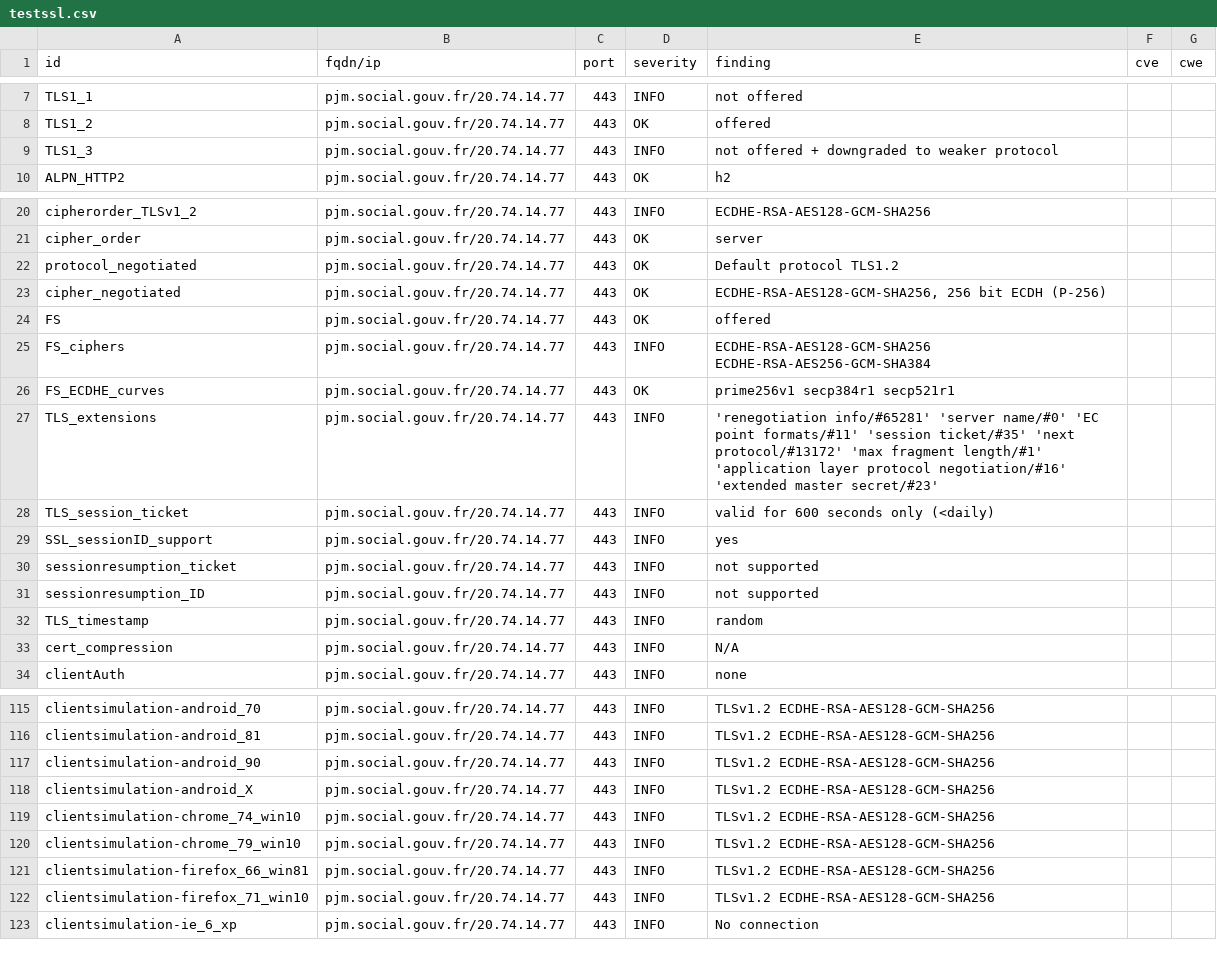
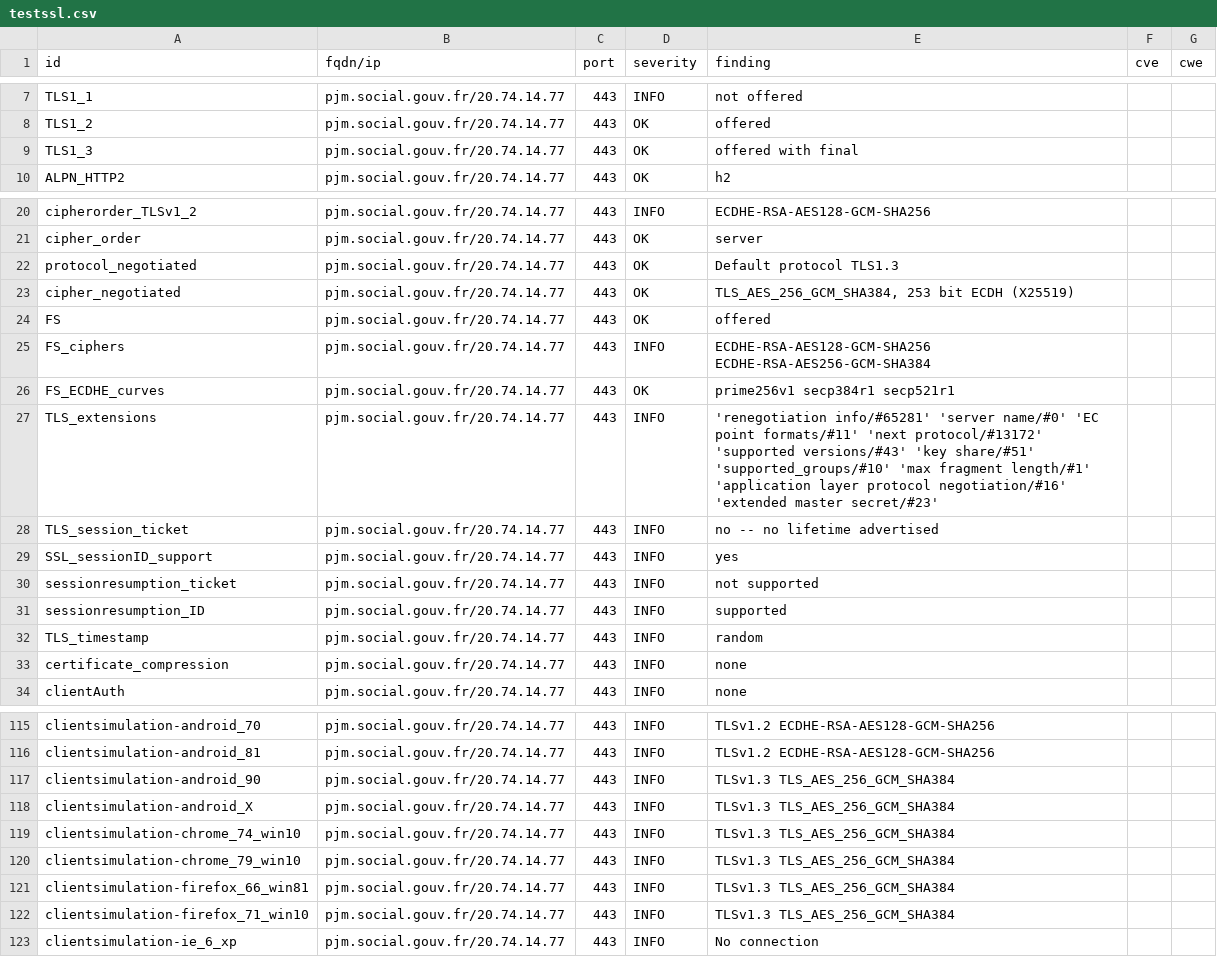
Before and after one commit to ClementNumericite/dashlord, a CSV file: results/aHR0cHM6Ly9wam0uc29jaWFsLmdvdXYuZnI=/testssl.csv, drawn as a sheet; only a part is shown, gaps mark what is left out; the diff covers the shown part only.

```diff
--- a/results/aHR0cHM6Ly9wam0uc29jaWFsLmdvdXYuZnI=/testssl.csv
+++ b/results/aHR0cHM6Ly9wam0uc29jaWFsLmdvdXYuZnI=/testssl.csv
@@ -8,3 +8,3 @@
 "TLS1_2","pjm.social.gouv.fr/20.74.14.77","443","OK","offered","",""
-"TLS1_3","pjm.social.gouv.fr/20.74.14.77","443","INFO","not offered + downgraded to weaker protocol","",""
+"TLS1_3","pjm.social.gouv.fr/20.74.14.77","443","OK","offered with final","",""
 "ALPN_HTTP2","pjm.social.gouv.fr/20.74.14.77","443","OK","h2","",""
@@ -21,4 +21,4 @@
 "cipher_order","pjm.social.gouv.fr/20.74.14.77","443","OK","server","",""
-"protocol_negotiated","pjm.social.gouv.fr/20.74.14.77","443","OK","Default protocol TLS1.2","",""
-"cipher_negotiated","pjm.social.gouv.fr/20.74.14.77","443","OK","ECDHE-RSA-AES128-GCM-SHA256, 256 bit ECDH (P-256)","",""
+"protocol_negotiated","pjm.social.gouv.fr/20.74.14.77","443","OK","Default protocol TLS1.3","",""
+"cipher_negotiated","pjm.social.gouv.fr/20.74.14.77","443","OK","TLS_AES_256_GCM_SHA384, 253 bit ECDH (X25519)","",""
 "FS","pjm.social.gouv.fr/20.74.14.77","443","OK","offered","",""
@@ -26,9 +26,9 @@
 "FS_ECDHE_curves","pjm.social.gouv.fr/20.74.14.77","443","OK","prime256v1 secp384r1 secp521r1","",""
-"TLS_extensions","pjm.social.gouv.fr/20.74.14.77","443","INFO","'renegotiation info/#65281' 'server name/#0' 'EC point formats/#11' 'session ticket/#35' 'next protocol/#13172' 'max fragment length/#1' 'application layer protocol negotiation/#16' 'extended master secret/#23'","",""
-"TLS_session_ticket","pjm.social.gouv.fr/20.74.14.77","443","INFO","valid for 600 seconds only (<daily)","",""
+"TLS_extensions","pjm.social.gouv.fr/20.74.14.77","443","INFO","'renegotiation info/#65281' 'server name/#0' 'EC point formats/#11' 'next protocol/#13172' 'supported versions/#43' 'key share/#51' 'supported_groups/#10' 'max fragment length/#1' 'application layer protocol negotiation/#16' 'extended master secret/#23'","",""
+"TLS_session_ticket","pjm.social.gouv.fr/20.74.14.77","443","INFO","no -- no lifetime advertised","",""
 "SSL_sessionID_support","pjm.social.gouv.fr/20.74.14.77","443","INFO","yes","",""
 "sessionresumption_ticket","pjm.social.gouv.fr/20.74.14.77","443","INFO","not supported","",""
-"sessionresumption_ID","pjm.social.gouv.fr/20.74.14.77","443","INFO","not supported","",""
+"sessionresumption_ID","pjm.social.gouv.fr/20.74.14.77","443","INFO","supported","",""
 "TLS_timestamp","pjm.social.gouv.fr/20.74.14.77","443","INFO","random","",""
-"cert_compression","pjm.social.gouv.fr/20.74.14.77","443","INFO","N/A","",""
+"certificate_compression","pjm.social.gouv.fr/20.74.14.77","443","INFO","none","",""
 "clientAuth","pjm.social.gouv.fr/20.74.14.77","443","INFO","none","",""
@@ -116,8 +116,8 @@
 "clientsimulation-android_81","pjm.social.gouv.fr/20.74.14.77","443","INFO","TLSv1.2 ECDHE-RSA-AES128-GCM-SHA256","",""
-"clientsimulation-android_90","pjm.social.gouv.fr/20.74.14.77","443","INFO","TLSv1.2 ECDHE-RSA-AES128-GCM-SHA256","",""
-"clientsimulation-android_X","pjm.social.gouv.fr/20.74.14.77","443","INFO","TLSv1.2 ECDHE-RSA-AES128-GCM-SHA256","",""
-"clientsimulation-chrome_74_win10","pjm.social.gouv.fr/20.74.14.77","443","INFO","TLSv1.2 ECDHE-RSA-AES128-GCM-SHA256","",""
-"clientsimulation-chrome_79_win10","pjm.social.gouv.fr/20.74.14.77","443","INFO","TLSv1.2 ECDHE-RSA-AES128-GCM-SHA256","",""
-"clientsimulation-firefox_66_win81","pjm.social.gouv.fr/20.74.14.77","443","INFO","TLSv1.2 ECDHE-RSA-AES128-GCM-SHA256","",""
-"clientsimulation-firefox_71_win10","pjm.social.gouv.fr/20.74.14.77","443","INFO","TLSv1.2 ECDHE-RSA-AES128-GCM-SHA256","",""
+"clientsimulation-android_90","pjm.social.gouv.fr/20.74.14.77","443","INFO","TLSv1.3 TLS_AES_256_GCM_SHA384","",""
+"clientsimulation-android_X","pjm.social.gouv.fr/20.74.14.77","443","INFO","TLSv1.3 TLS_AES_256_GCM_SHA384","",""
+"clientsimulation-chrome_74_win10","pjm.social.gouv.fr/20.74.14.77","443","INFO","TLSv1.3 TLS_AES_256_GCM_SHA384","",""
+"clientsimulation-chrome_79_win10","pjm.social.gouv.fr/20.74.14.77","443","INFO","TLSv1.3 TLS_AES_256_GCM_SHA384","",""
+"clientsimulation-firefox_66_win81","pjm.social.gouv.fr/20.74.14.77","443","INFO","TLSv1.3 TLS_AES_256_GCM_SHA384","",""
+"clientsimulation-firefox_71_win10","pjm.social.gouv.fr/20.74.14.77","443","INFO","TLSv1.3 TLS_AES_256_GCM_SHA384","",""
 "clientsimulation-ie_6_xp","pjm.social.gouv.fr/20.74.14.77","443","INFO","No connection","",""
```
Also changed, not shown: 11 edited cells elsewhere in this file, 14 other files.
